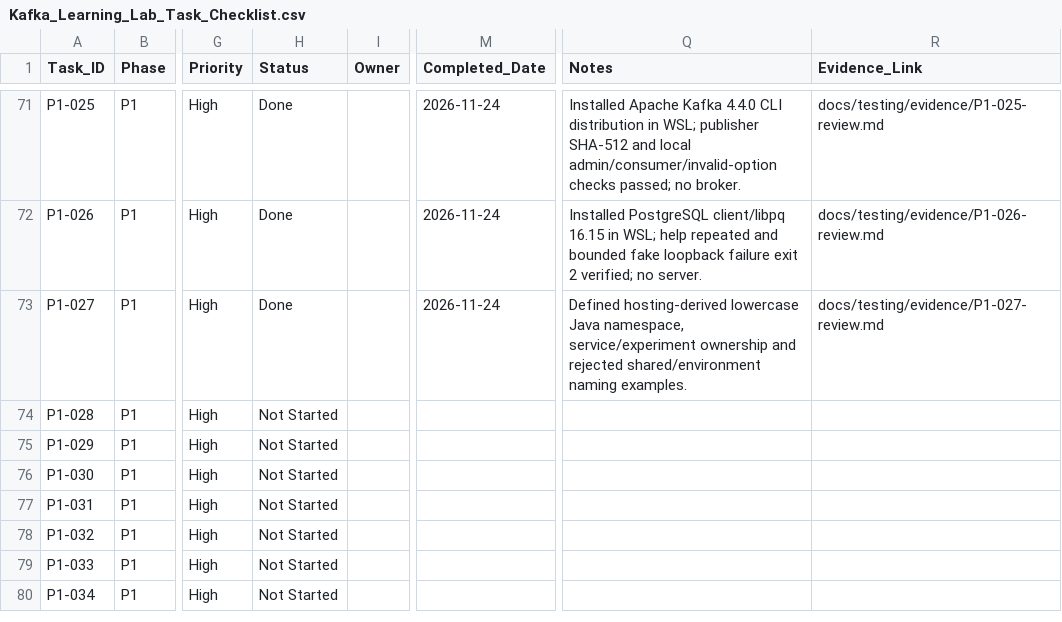
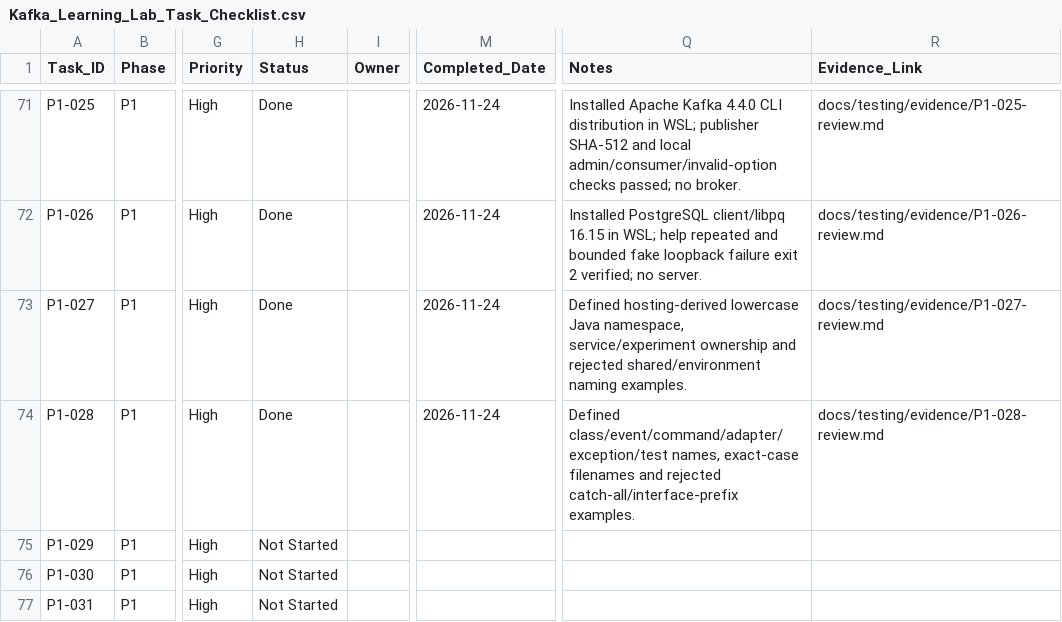
Before and after one commit to ru5iru/enterprise-kafka-learning-lab, a CSV file: docs/roadmap/Kafka_Learning_Lab_Task_Checklist.csv, drawn as a sheet; only a part is shown, gaps mark what is left out; the shorter side is filled out with more unchanged rows; the diff names each change by its address in the sheet, - before the commit and + after, or states it on an @@ line.

Commit message:
docs(java): define responsibility-based type and test names
Refs: P1-028

```diff
--- a/docs/roadmap/Kafka_Learning_Lab_Task_Checklist.csv
+++ b/docs/roadmap/Kafka_Learning_Lab_Task_Checklist.csv
-H74 (Status): Not Started
+H74 (Status): Done
-M74 (Completed_Date): (empty)
+M74 (Completed_Date): 2026-11-24
-Q74 (Notes): (empty)
+Q74 (Notes): Defined class/event/command/adapter/exception/test names, exact-case filenames and rejected catch-all/interface-prefix examples.
-R74 (Evidence_Link): (empty)
+R74 (Evidence_Link): docs/testing/evidence/P1-028-review.md
```
Also changed, not shown: 3 other files.
